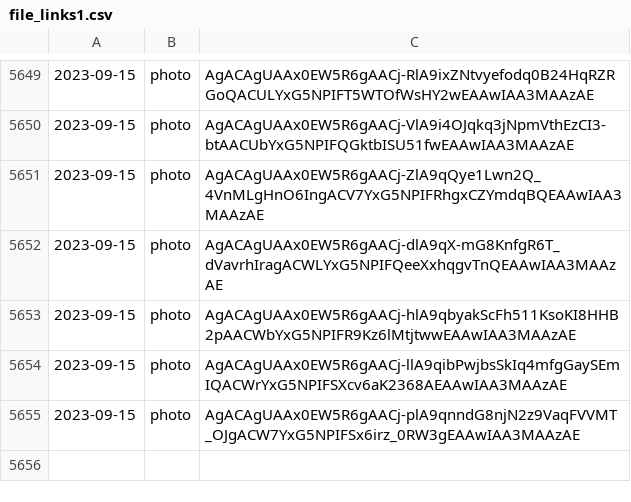
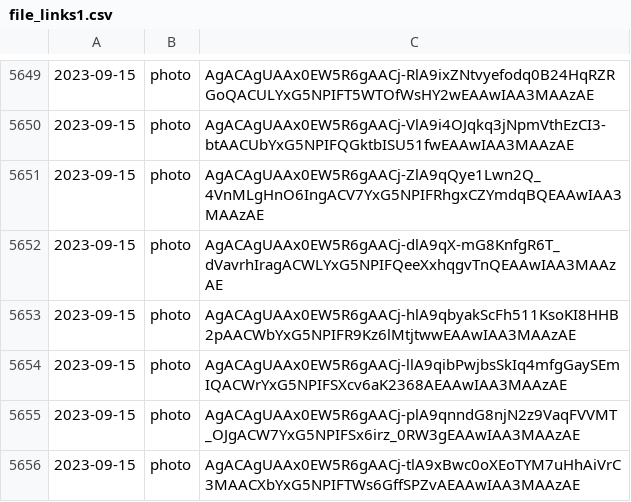
Before and after one commit to lahirunirmalx/csvdump, a CSV file: file_links1.csv, drawn as a sheet; only a part is shown, gaps mark what is left out.

Commit message:
adding changes 2023-09-15 09:53:37 1

```diff
--- a/file_links1.csv
+++ b/file_links1.csv
@@ -5655 +5655,2 @@
 2023-09-15,photo,AgACAgUAAx0EW5R6gAACj-plA9qnndG8njN2z9VaqFVVMT_OJgACW7YxG5NPIFSx6irz_0RW3gEAAwIAA3MAAzAE
+2023-09-15,photo,AgACAgUAAx0EW5R6gAACj-tlA9xBwc0oXEoTYM7uHhAiVrC3MAACXbYxG5NPIFTWs6GffSPZvAEAAwIAA3MAAzAE
```
